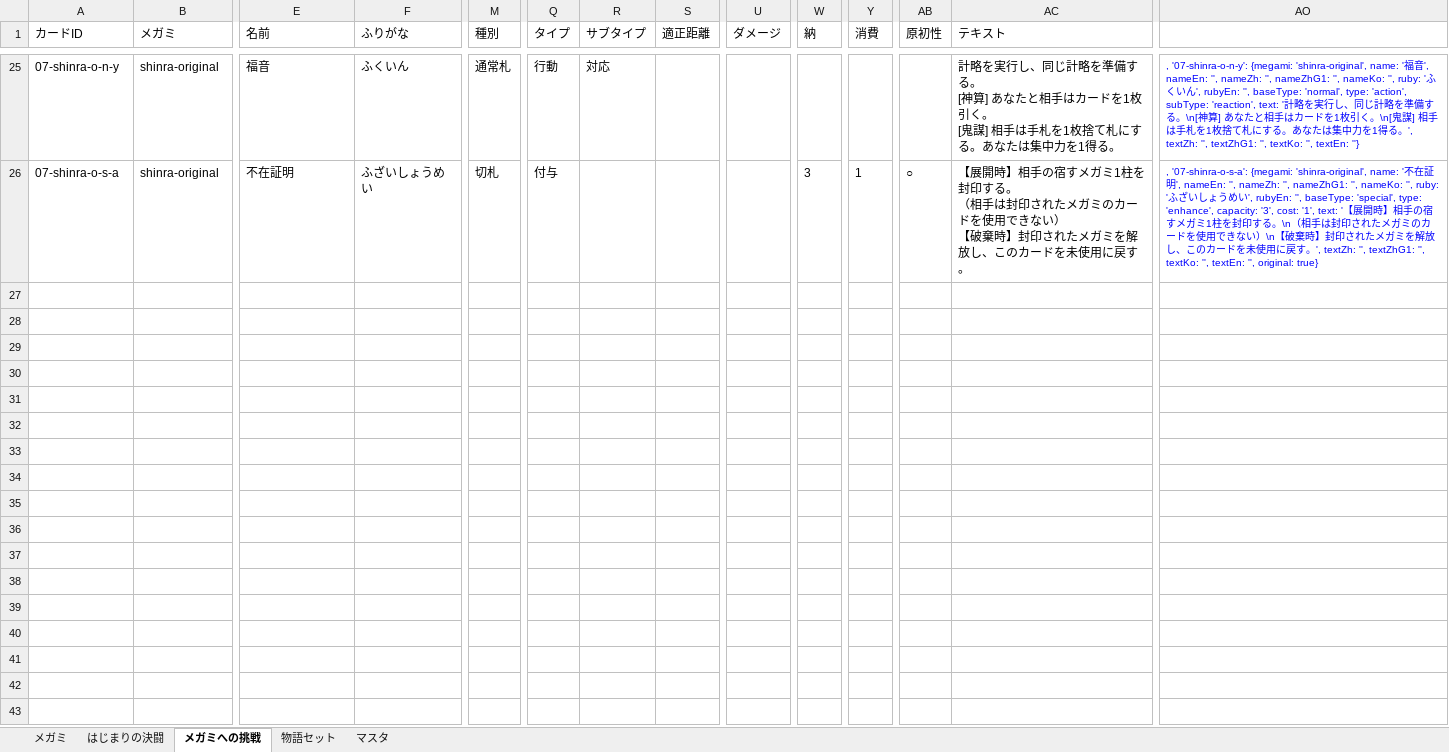
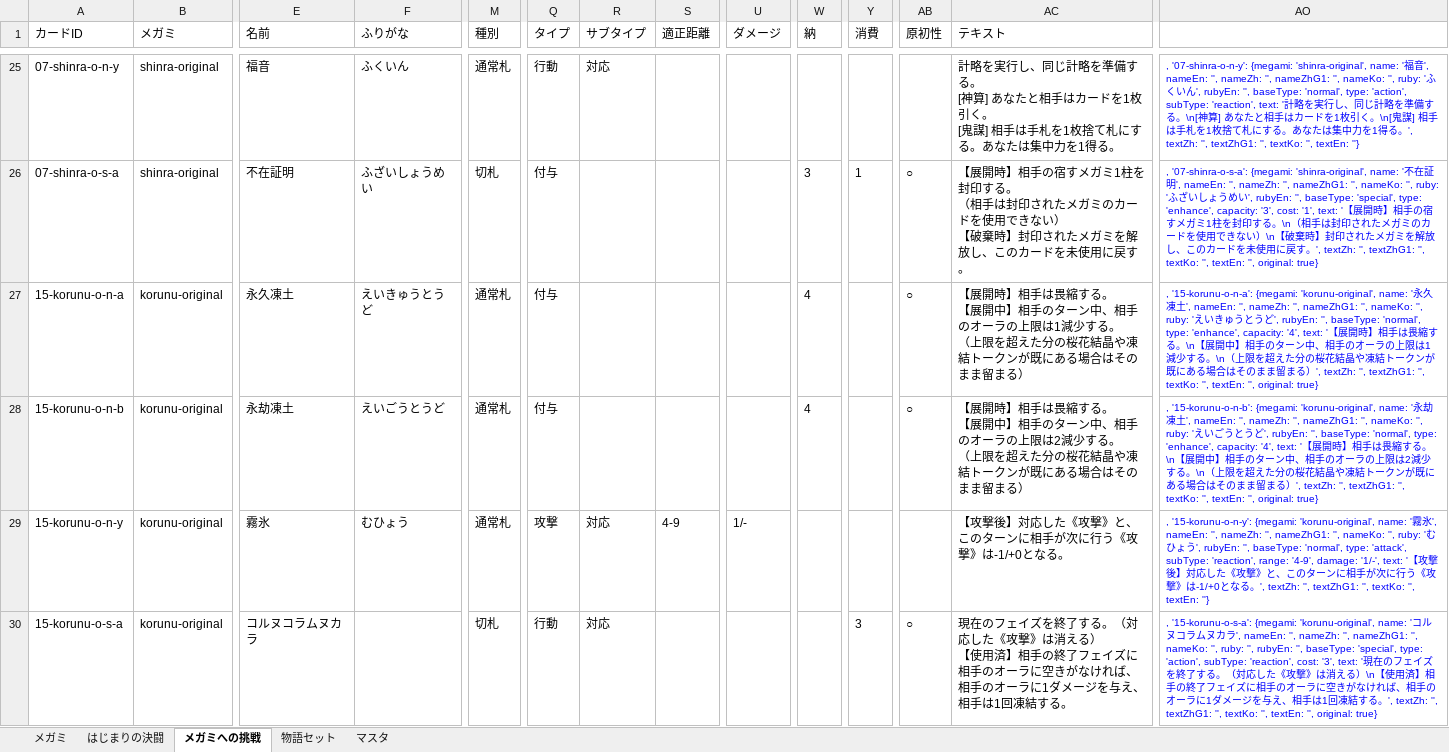
Before and after one commit to tetradice/furuyoni-data, an Excel workbook: sheet/cards_story.xlsx, sheet メガミへの挑戦, drawn as a sheet; only a part is shown, gaps mark what is left out; values as stored, in another font and other column widths than the file's, no borders; rows hold the shown columns only; ↵ is a line break in a cell; the diff names each change by its address in the sheet, - before the commit and + after, or states it on an @@ line.

```diff
--- a/sheet/cards_story.xlsx (sheet メガミへの挑戦)
+++ b/sheet/cards_story.xlsx (sheet メガミへの挑戦)
+row 27: 15-korunu-o-n-a | korunu-original | 永久凍土 | えいきゅうとうど | 通常札 | 付与 |  |  |  | 4 |  | ○ | 【展開時】相手は畏縮する。 ↵ 【展開中】相手のターン中、相手のオーラの上限は1減少する。 ↵ （上限を超えた分の桜花結晶や凍結トークンが既にある場合はそのまま留まる） | , '15-korunu-o-n-a': {megami: 'korunu-original', name: '永久凍土', nameEn: '', nameZh: '', nameZhG1: '', nameKo: '', ruby: 'えいきゅうとうど', rubyEn: '', baseType: 'normal', type: 'enhance', capacity: '4', text: '【展開時】相手は畏縮する。\n【展開中】相手のターン中、相手のオーラの上限は1減少する。\n（上限を超えた分の桜花結晶や凍結トークンが既にある場合はそのまま留まる）', textZh: '', textZhG1: '', textKo: '', textEn: '', original: true}
+row 28: 15-korunu-o-n-b | korunu-original | 永劫凍土 | えいごうとうど | 通常札 | 付与 |  |  |  | 4 |  | ○ | 【展開時】相手は畏縮する。 ↵ 【展開中】相手のターン中、相手のオーラの上限は2減少する。 ↵ （上限を超えた分の桜花結晶や凍結トークンが既にある場合はそのまま留まる） | , '15-korunu-o-n-b': {megami: 'korunu-original', name: '永劫凍土', nameEn: '', nameZh: '', nameZhG1: '', nameKo: '', ruby: 'えいごうとうど', rubyEn: '', baseType: 'normal', type: 'enhance', capacity: '4', text: '【展開時】相手は畏縮する。\n【展開中】相手のターン中、相手のオーラの上限は2減少する。\n（上限を超えた分の桜花結晶や凍結トークンが既にある場合はそのまま留まる）', textZh: '', textZhG1: '', textKo: '', textEn: '', original: true}
+row 29: 15-korunu-o-n-y | korunu-original | 霧氷 | むひょう | 通常札 | 攻撃 | 対応 | 4-9 | 1/- |  |  |  | 【攻撃後】対応した《攻撃》と、このターンに相手が次に行う《攻撃》は-1/+0となる。 | , '15-korunu-o-n-y': {megami: 'korunu-original', name: '霧氷', nameEn: '', nameZh: '', nameZhG1: '', nameKo: '', ruby: 'むひょう', rubyEn: '', baseType: 'normal', type: 'attack', subType: 'reaction', range: '4-9', damage: '1/-', text: '【攻撃後】対応した《攻撃》と、このターンに相手が次に行う《攻撃》は-1/+0となる。', textZh: '', textZhG1: '', textKo: '', textEn: ''}
+row 30: 15-korunu-o-s-a | korunu-original | コルヌコラムヌカラ |  | 切札 | 行動 | 対応 |  |  |  | 3 | ○ | 現在のフェイズを終了する。（対応した《攻撃》は消える） ↵ 【使用済】相手の終了フェイズに相手のオーラに空きがなければ、相手のオーラに1ダメージを与え、相手は1回凍結する。 | , '15-korunu-o-s-a': {megami: 'korunu-original', name: 'コルヌコラムヌカラ', nameEn: '', nameZh: '', nameZhG1: '', nameKo: '', ruby: '', rubyEn: '', baseType: 'special', type: 'action', subType: 'reaction', cost: '3', text: '現在のフェイズを終了する。（対応した《攻撃》は消える）\n【使用済】相手の終了フェイズに相手のオーラに空きがなければ、相手のオーラに1ダメージを与え、相手は1回凍結する。', textZh: '', textZhG1: '', textKo: '', textEn: '', original: true}
```
Also changed, not shown: sheet メガミ, 6 other files.
